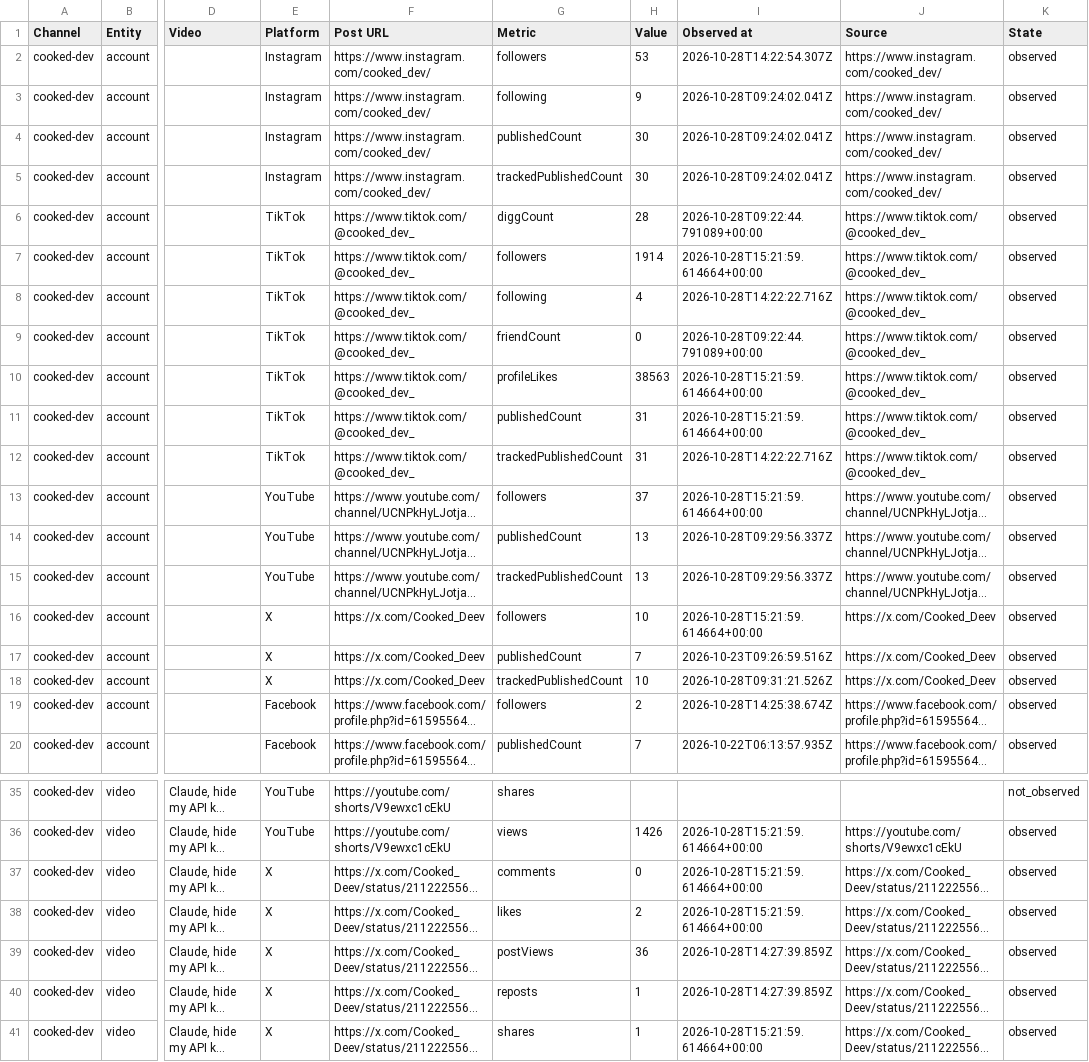
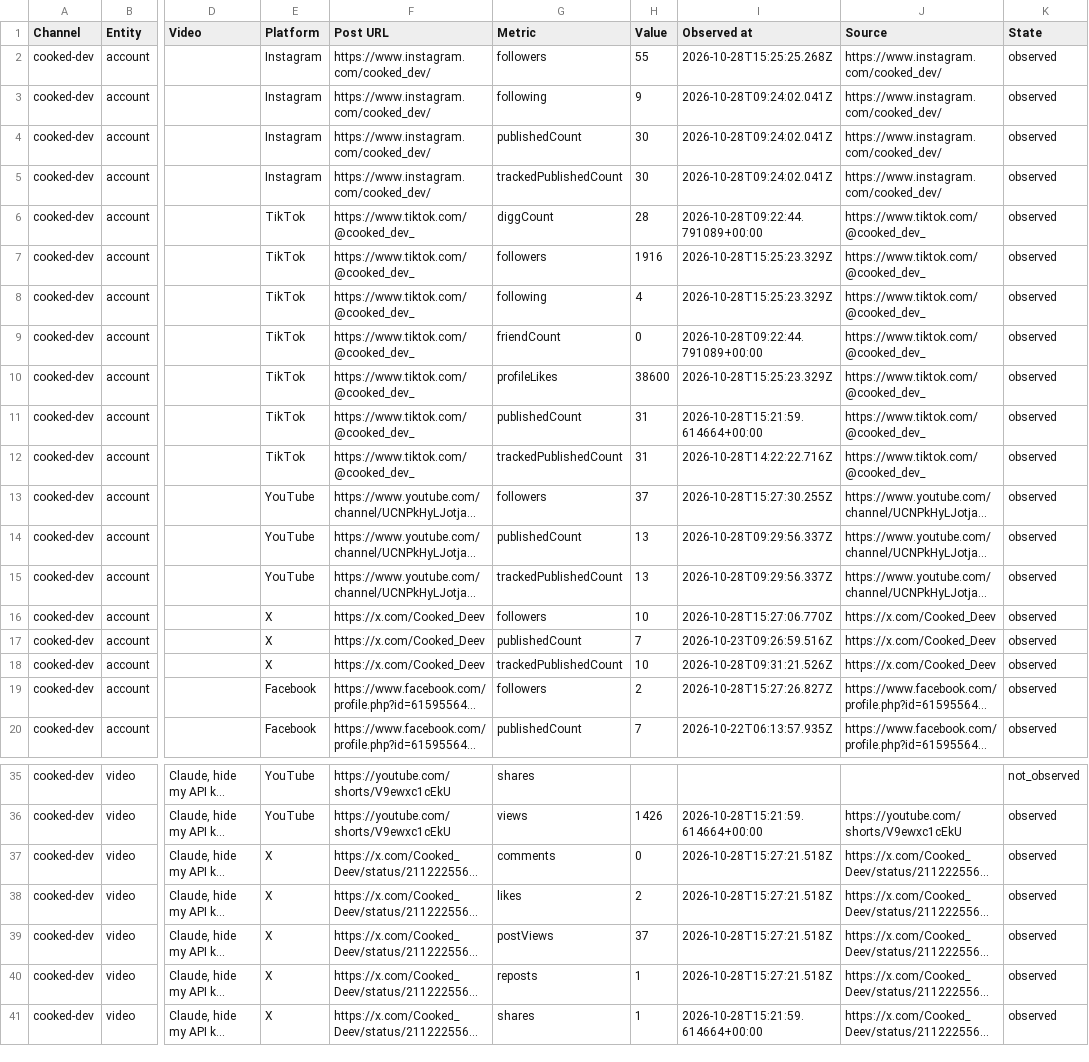
Before and after one commit to Jautis5/cooked-dev-stats, a CSV file: data/metrics.csv, drawn as a sheet; only a part is shown, gaps mark what is left out; long unchanged cells end in …; the diff covers the shown part only; the diff names each change by its address in the sheet, - before the commit and + after, or states it on an @@ line.

Commit message:
Refresh public social metrics

```diff
--- a/data/metrics.csv
+++ b/data/metrics.csv
-H2 (Value): 53
+H2 (Value): 55
-I2 (Observed at): 2026-10-28T14:22:54.307Z
+I2 (Observed at): 2026-10-28T15:25:25.268Z
-H7 (Value): 1914
+H7 (Value): 1916
-I7 (Observed at): 2026-10-28T15:21:59.614664+00:00
+I7 (Observed at): 2026-10-28T15:25:23.329Z
-I8 (Observed at): 2026-10-28T14:22:22.716Z
+I8 (Observed at): 2026-10-28T15:25:23.329Z
-H10 (Value): 38563
+H10 (Value): 38600
-I10 (Observed at): 2026-10-28T15:21:59.614664+00:00
+I10 (Observed at): 2026-10-28T15:25:23.329Z
-I13 (Observed at): 2026-10-28T15:21:59.614664+00:00
+I13 (Observed at): 2026-10-28T15:27:30.255Z
-I16 (Observed at): 2026-10-28T15:21:59.614664+00:00
+I16 (Observed at): 2026-10-28T15:27:06.770Z
-I19 (Observed at): 2026-10-28T14:25:38.674Z
+I19 (Observed at): 2026-10-28T15:27:26.827Z
-I37:I38 (Observed at): 2026-10-28T15:21:59.614664+00:00
+I37:I38 (Observed at): 2026-10-28T15:27:21.518Z
-H39 (Value): 36
+H39 (Value): 37
-I39:I40 (Observed at): 2026-10-28T14:27:39.859Z
+I39:I40 (Observed at): 2026-10-28T15:27:21.518Z
```
Also changed, not shown: 110 edited cells elsewhere in this file, data/dumb-luck/metrics.csv, data/dumb-luck/posts.csv, 18 other files.
